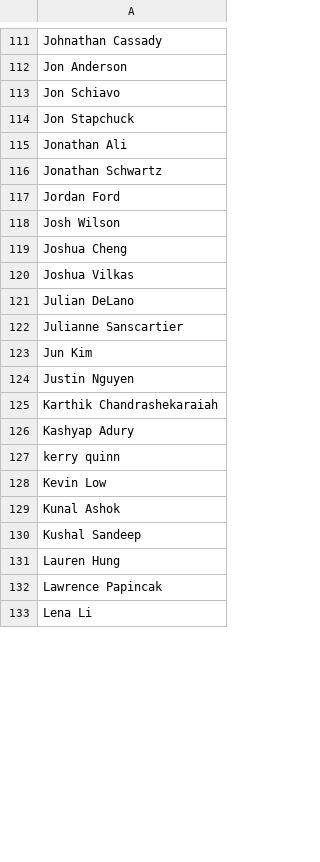
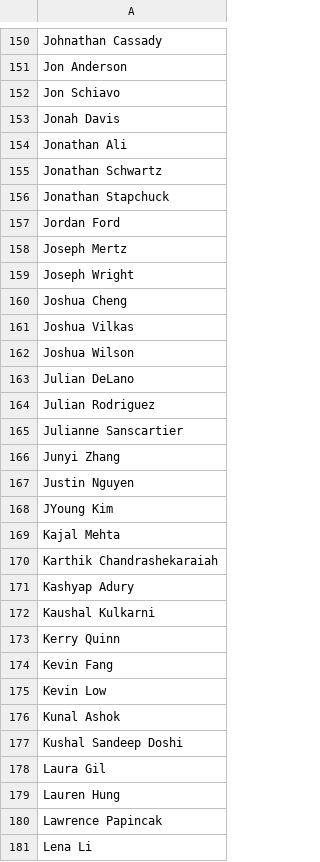
Before and after one commit to PlanetaryRobotics/iris_website, a CSV file: assets/team/team_list_full.csv, drawn as a sheet; only a part is shown, gaps mark what is left out; the diff covers the shown part only.

```diff
--- a/assets/team/team_list_full.csv
+++ b/assets/team/team_list_full.csv
@@ -113,19 +152,28 @@ Jon Anderson,,,,
 Jon Schiavo,,,,
-Jon Stapchuck,,,,
+Jonah Davis,,,,
 Jonathan Ali,,,,
 Jonathan Schwartz,,,,
+Jonathan Stapchuck,,,,
 Jordan Ford,,,,
-Josh Wilson,,,,
+Joseph Mertz,,,,
+Joseph Wright,,,,
 Joshua Cheng,,,,
 Joshua Vilkas,,,,
+Joshua Wilson,,,,
 Julian DeLano,,,,
+Julian Rodriguez,,,,
 Julianne Sanscartier,,,,
-Jun Kim,,,,
+Junyi Zhang,,,,
 Justin Nguyen,,,,
+JYoung Kim,,,,
+Kajal Mehta,,,,
 Karthik Chandrashekaraiah,,,,
 Kashyap Adury,,,,
-kerry quinn,,,,
+Kaushal Kulkarni,,,,
+Kerry Quinn,,,,
+Kevin Fang,,,,
 Kevin Low,,,,
 Kunal Ashok,,,,
-Kushal Sandeep,,,,
+Kushal Sandeep Doshi,,,,
+Laura Gil,,,,
 Lauren Hung,,,,
```
Also changed, not shown: 107 added rows, 24 removed rows and 38 edited cells elsewhere in this file, 8 other files.
